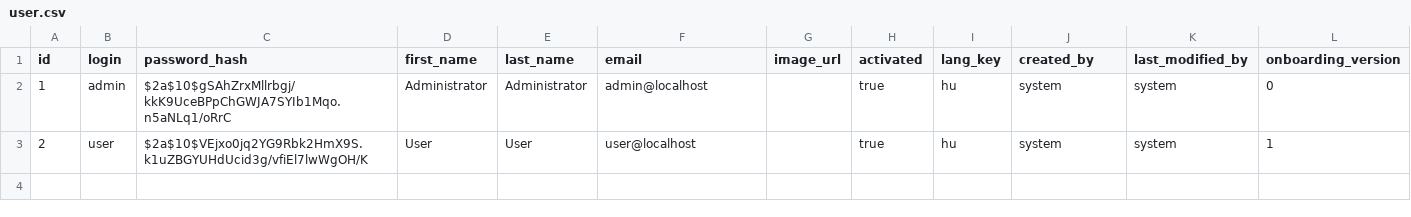
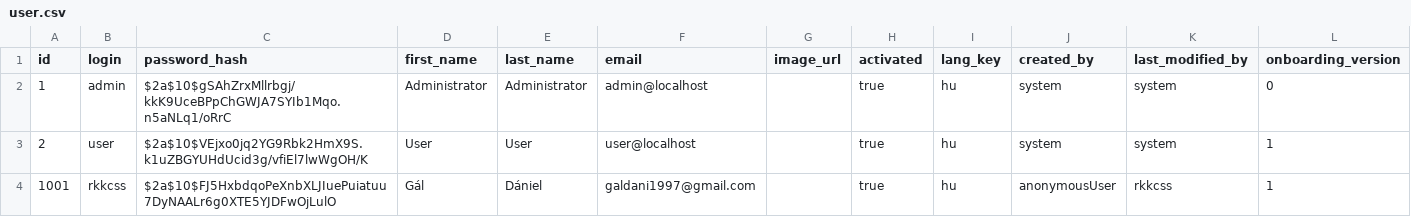
Before and after one commit to rkkcss/reservation_be, a CSV file: src/main/resources/config/liquibase/data/user.csv, drawn as a sheet; the diff names each change by its address in the sheet, - before the commit and + after, or states it on an @@ line.

```diff
--- a/src/main/resources/config/liquibase/data/user.csv
+++ b/src/main/resources/config/liquibase/data/user.csv
+row 4: 1001 | rkkcss | $2a$10$FJ5HxbdqoPeXnbXLJIuePuiatuu7DyNAALr6g0XTE5YJDFwOjLulO | Gál | Dániel | galdani1997@gmail.com |  | true | hu | anonymousUser | rkkcss | 1
```
Also changed, not shown: src/main/resources/config/liquibase/fake-data/business-employee.csv, src/main/resources/config/liquibase/fake-data/business.csv, 22 other files.
